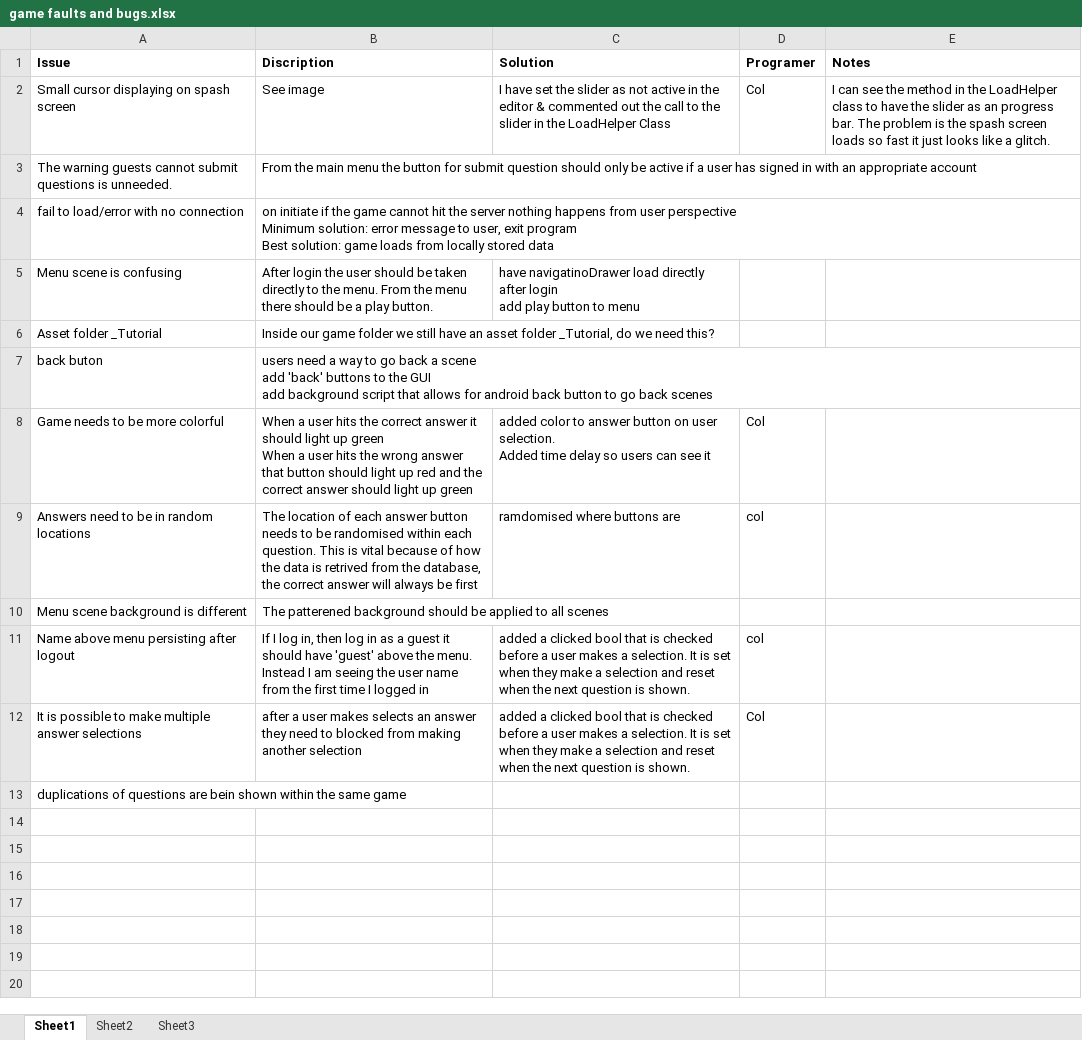
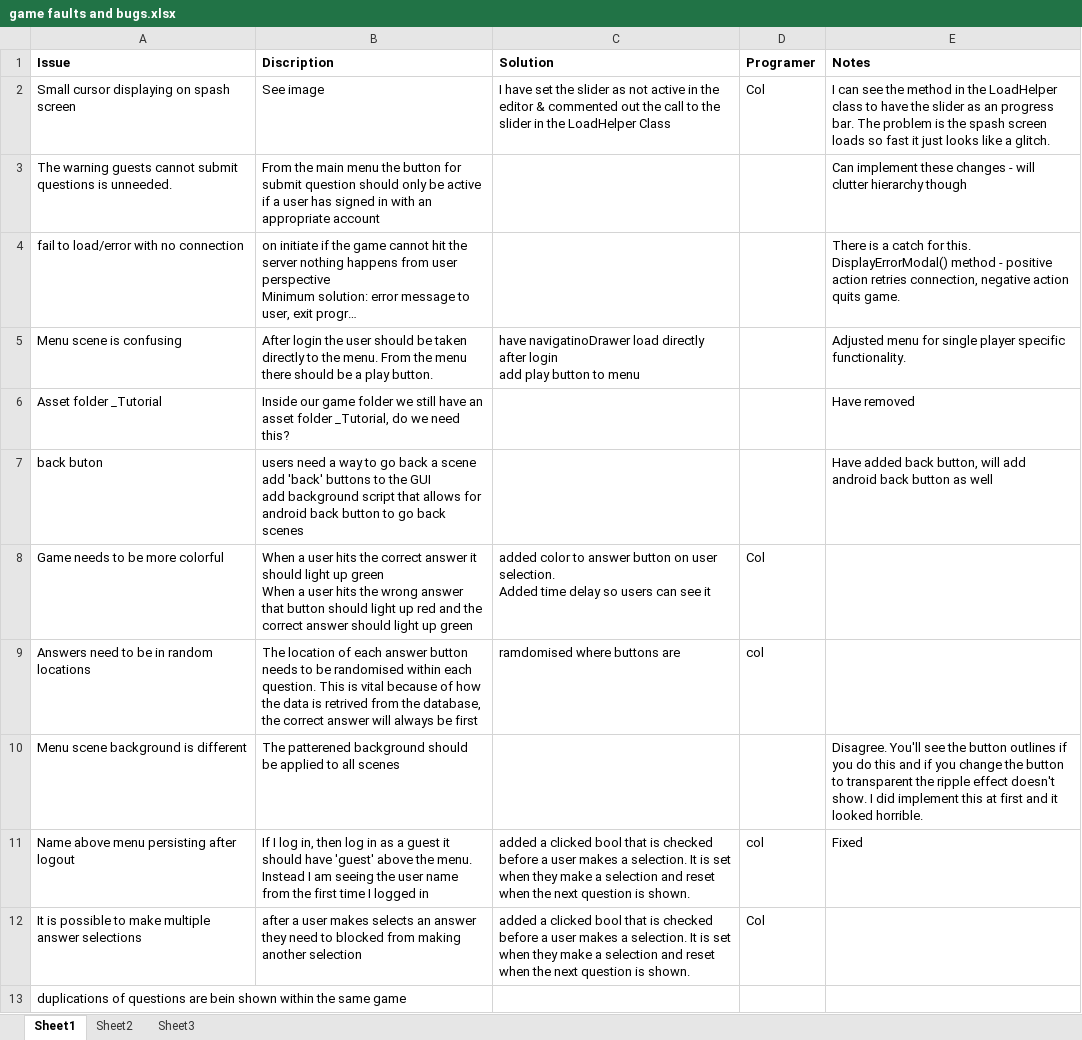
Before and after one commit to coldog86/Development-Project, an Excel workbook: game faults and bugs.xlsx, sheet Sheet1, drawn as a sheet; long unchanged cells end in …; values as stored, in another font and other column widths than the file's, no borders; charts and pictures not drawn; the diff names each change by its address in the sheet, - before the commit and + after, or states it on an @@ line.

Commit message:
Added comments

```diff
--- a/game faults and bugs.xlsx (sheet Sheet1)
+++ b/game faults and bugs.xlsx (sheet Sheet1)
-E3 (Notes): (empty)
+E3 (Notes): Can implement these changes - will clutter hierarchy though
-E4 (Notes): (empty)
+E4 (Notes): There is a catch for this. DisplayErrorModal() method - positive action retries connection, negative action quits game.
-E5 (Notes): (empty)
+E5 (Notes): Adjusted menu for single player specific functionality.
-E6 (Notes): (empty)
+E6 (Notes): Have removed
-E7 (Notes): (empty)
+E7 (Notes): Have added back button, will add android back button as well
-E10 (Notes): (empty)
+E10 (Notes): Disagree. You'll see the button outlines if you do this and if you change the button to transparent the ripple effect doesn't show. I did implement this at first and it looked horrible.
-E11 (Notes): (empty)
+E11 (Notes): Fixed
```
Also changed, not shown: charts or pictures.
